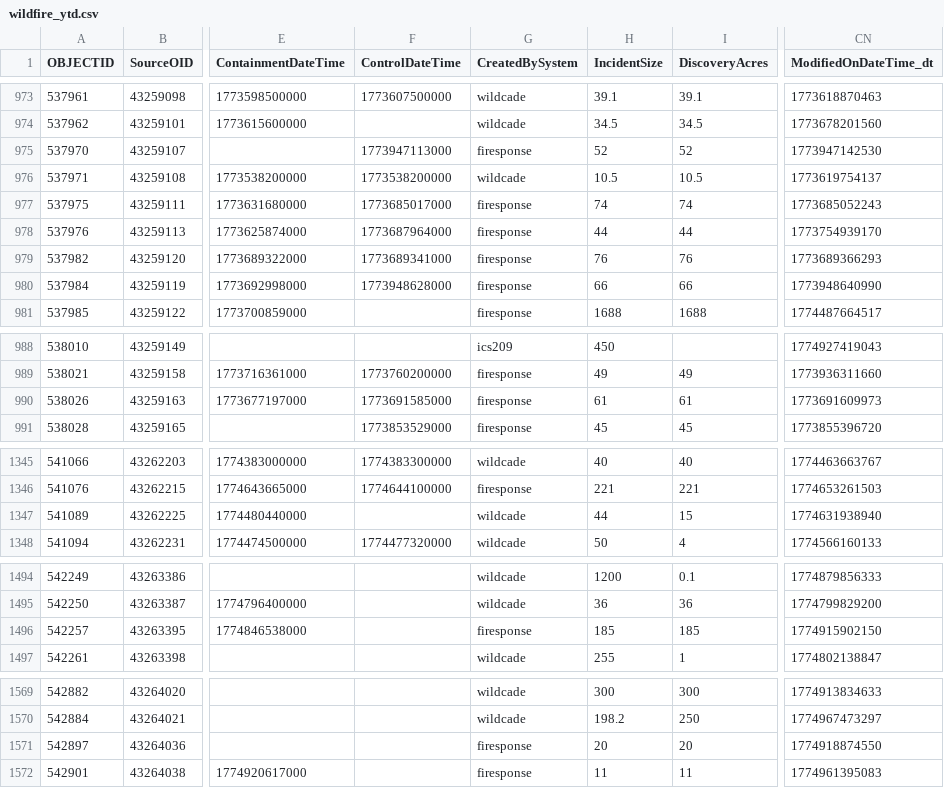
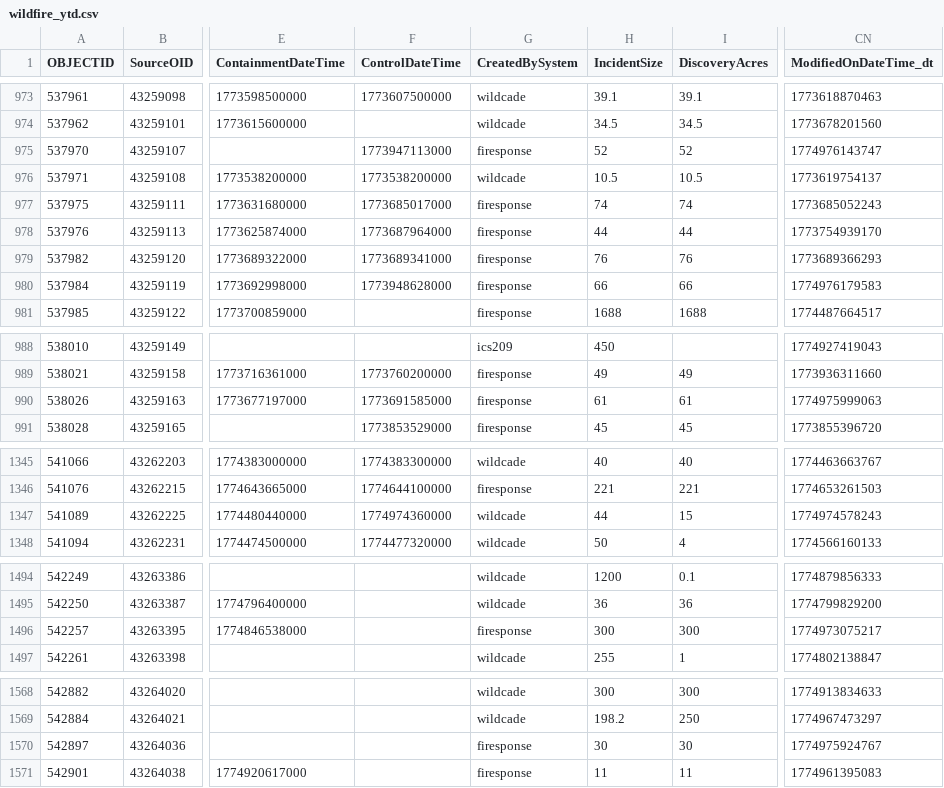
Before and after one commit to githamm/wildfire-tracker, a CSV file: data/wildfire_ytd.csv, drawn as a sheet; only a part is shown, gaps mark what is left out; addresses are those after the commit; the diff covers the shown part only; the diff names each change by its address in the sheet, - before the commit and + after, or states it on an @@ line.

```diff
--- a/data/wildfire_ytd.csv
+++ b/data/wildfire_ytd.csv
-CN975 (ModifiedOnDateTime_dt): 1773947142530
+CN975 (ModifiedOnDateTime_dt): 1774976143747
-CN980 (ModifiedOnDateTime_dt): 1773948640990
+CN980 (ModifiedOnDateTime_dt): 1774976179583
-CN990 (ModifiedOnDateTime_dt): 1773691609973
+CN990 (ModifiedOnDateTime_dt): 1774975999063
-F1347 (ControlDateTime): (empty)
+F1347 (ControlDateTime): 1774974360000
-CN1347 (ModifiedOnDateTime_dt): 1774631938940
+CN1347 (ModifiedOnDateTime_dt): 1774974578243
-H1496 (IncidentSize): 185
+H1496 (IncidentSize): 300
-I1496 (DiscoveryAcres): 185
+I1496 (DiscoveryAcres): 300
-CN1496 (ModifiedOnDateTime_dt): 1774915902150
+CN1496 (ModifiedOnDateTime_dt): 1774973075217
-H1570 (IncidentSize): 20
+H1570 (IncidentSize): 30
-I1570 (DiscoveryAcres): 20
+I1570 (DiscoveryAcres): 30
-CN1570 (ModifiedOnDateTime_dt): 1774918874550
+CN1570 (ModifiedOnDateTime_dt): 1774975924767
```
Also changed, not shown: 2 added rows, 1 removed row and 28 edited cells elsewhere in this file.
